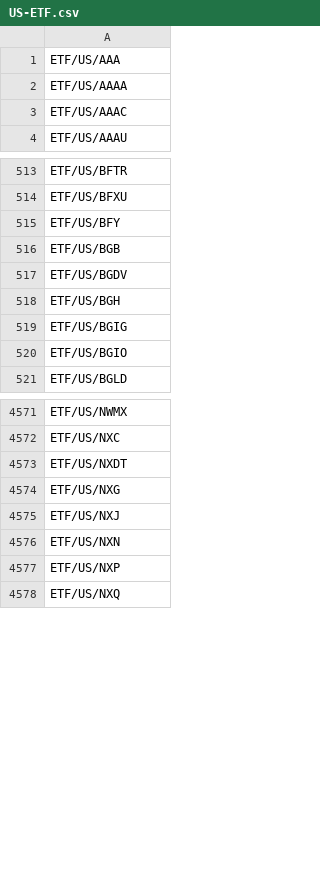
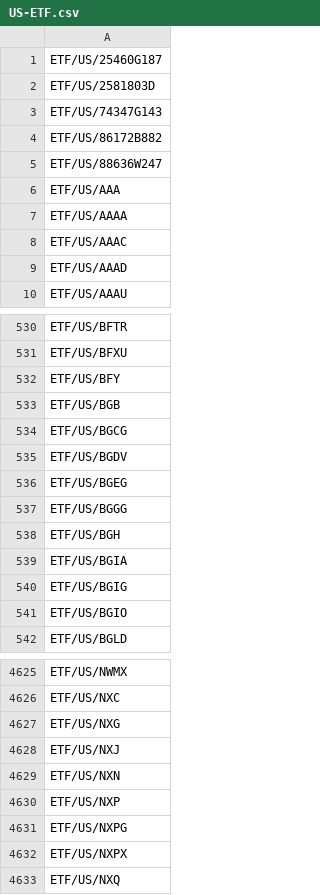
Before and after one commit to longbridge/longbridge-mcp, a CSV file: src/US-ETF.csv, drawn as a sheet; only a part is shown, gaps mark what is left out; the diff covers the shown part only.

```diff
--- a/src/US-ETF.csv
+++ b/src/US-ETF.csv
@@ -1 +1,6 @@
+ETF/US/25460G187
+ETF/US/2581803D
+ETF/US/74347G143
+ETF/US/86172B882
+ETF/US/88636W247
 ETF/US/AAA
@@ -3,2 +8,3 @@ ETF/US/AAAA
 ETF/US/AAAC
+ETF/US/AAAD
 ETF/US/AAAU
@@ -516,4 +533,8 @@ ETF/US/BFY
 ETF/US/BGB
+ETF/US/BGCG
 ETF/US/BGDV
+ETF/US/BGEG
+ETF/US/BGGG
 ETF/US/BGH
+ETF/US/BGIA
 ETF/US/BGIG
@@ -4572,3 +4626,2 @@ ETF/US/NWMX
 ETF/US/NXC
-ETF/US/NXDT
 ETF/US/NXG
@@ -4577,2 +4630,4 @@ ETF/US/NXN
 ETF/US/NXP
+ETF/US/NXPG
+ETF/US/NXPX
 ETF/US/NXQ
```
Also changed, not shown: 108 added rows and 13 removed rows elsewhere in this file.
